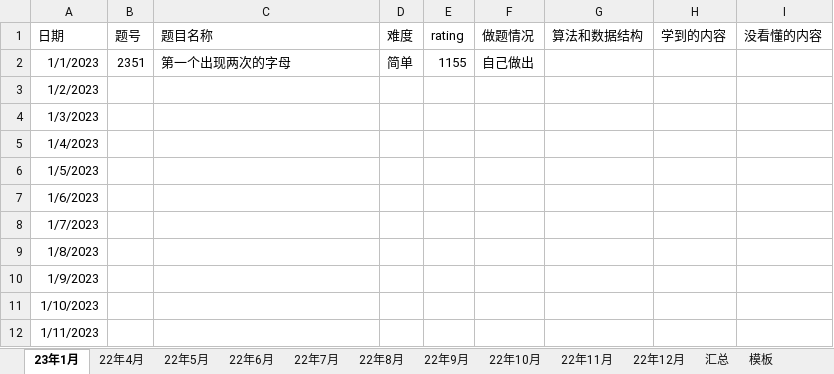
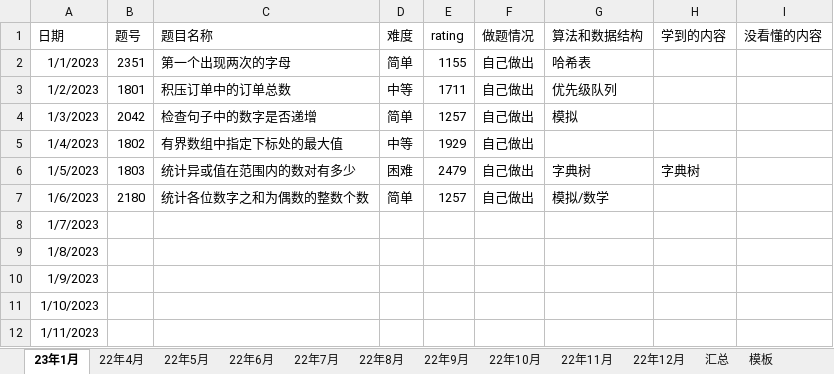
Before and after one commit to S-N-O-R-L-A-X/leetcode, an Excel workbook: 23年力扣每日一题做题情况.xlsx, sheet 23年1月, drawn as a sheet; only a part is shown; values as stored, in another font and other column widths than the file's, no borders; charts and pictures not drawn; the diff covers the shown part only; the diff names each change by its address in the sheet, - before the commit and + after, or states it on an @@ line.

Commit message:
1-6

```diff
--- a/23年力扣每日一题做题情况.xlsx (sheet 23年1月)
+++ b/23年力扣每日一题做题情况.xlsx (sheet 23年1月)
-G2 (算法和数据结构): (empty)
+G2 (算法和数据结构): 哈希表
-B3 (题号): (empty)
+B3 (题号): 1801
-C3 (题目名称): (empty)
+C3 (题目名称): 积压订单中的订单总数
-D3 (难度): (empty)
+D3 (难度): 中等
-E3 (rating): (empty)
+E3 (rating): 1711
-F3:F7 (做题情况): (empty)
+F3:F7 (做题情况): 自己做出
-G3 (算法和数据结构): (empty)
+G3 (算法和数据结构): 优先级队列
-B4 (题号): (empty)
+B4 (题号): 2042
-C4 (题目名称): (empty)
+C4 (题目名称): 检查句子中的数字是否递增
-D4 (难度): (empty)
+D4 (难度): 简单
-E4 (rating): (empty)
+E4 (rating): 1257
-G4 (算法和数据结构): (empty)
+G4 (算法和数据结构): 模拟
-B5 (题号): (empty)
+B5 (题号): 1802
-C5 (题目名称): (empty)
+C5 (题目名称): 有界数组中指定下标处的最大值
-D5 (难度): (empty)
+D5 (难度): 中等
-E5 (rating): (empty)
+E5 (rating): 1929
-B6 (题号): (empty)
+B6 (题号): 1803
-C6 (题目名称): (empty)
+C6 (题目名称): 统计异或值在范围内的数对有多少
-D6 (难度): (empty)
+D6 (难度): 困难
-E6 (rating): (empty)
+E6 (rating): 2479
-G6 (算法和数据结构): (empty)
+G6 (算法和数据结构): 字典树
-H6 (学到的内容): (empty)
+H6 (学到的内容): 字典树
-B7 (题号): (empty)
+B7 (题号): 2180
-C7 (题目名称): (empty)
+C7 (题目名称): 统计各位数字之和为偶数的整数个数
-D7 (难度): (empty)
+D7 (难度): 简单
-E7 (rating): (empty)
+E7 (rating): 1257
-G7 (算法和数据结构): (empty)
+G7 (算法和数据结构): 模拟/数学
```
Also changed, not shown: 7 edited cells elsewhere in this sheet, sheet 模板, sheet 汇总, charts or pictures.
